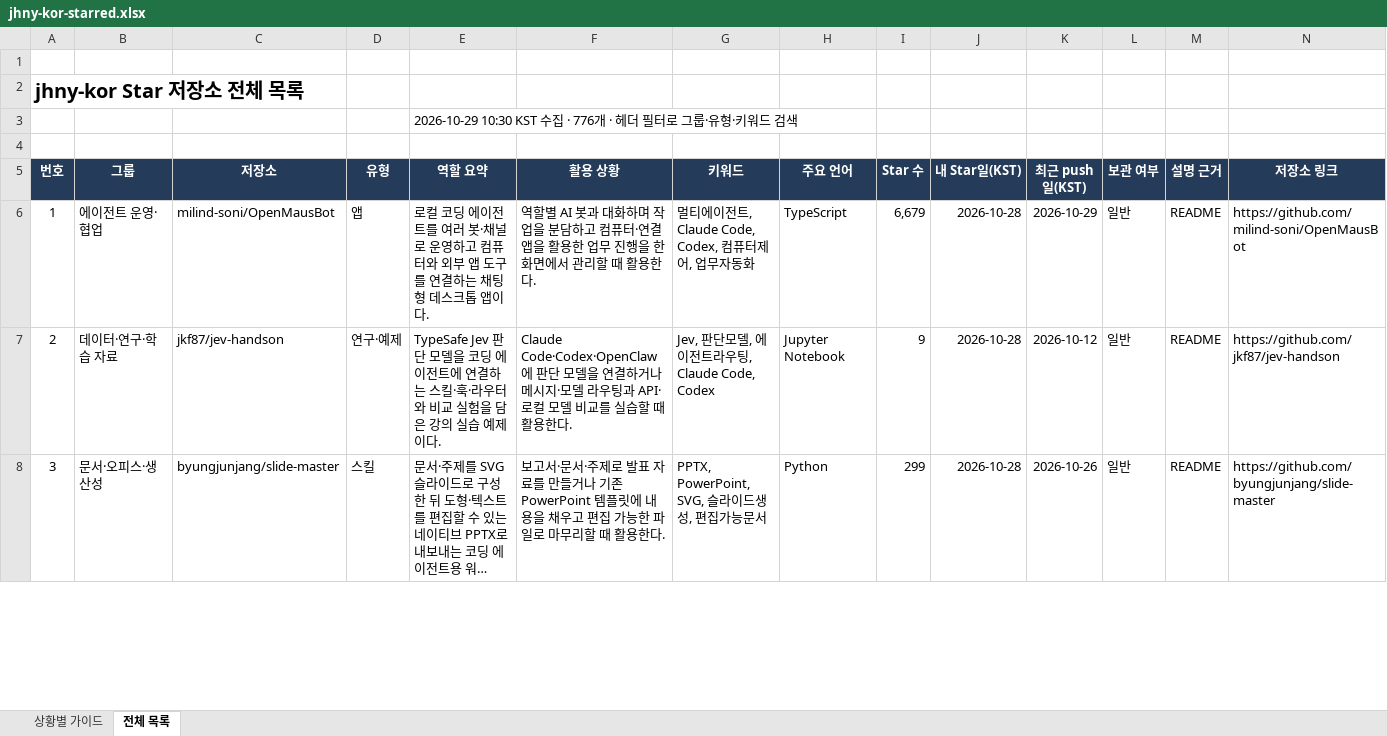
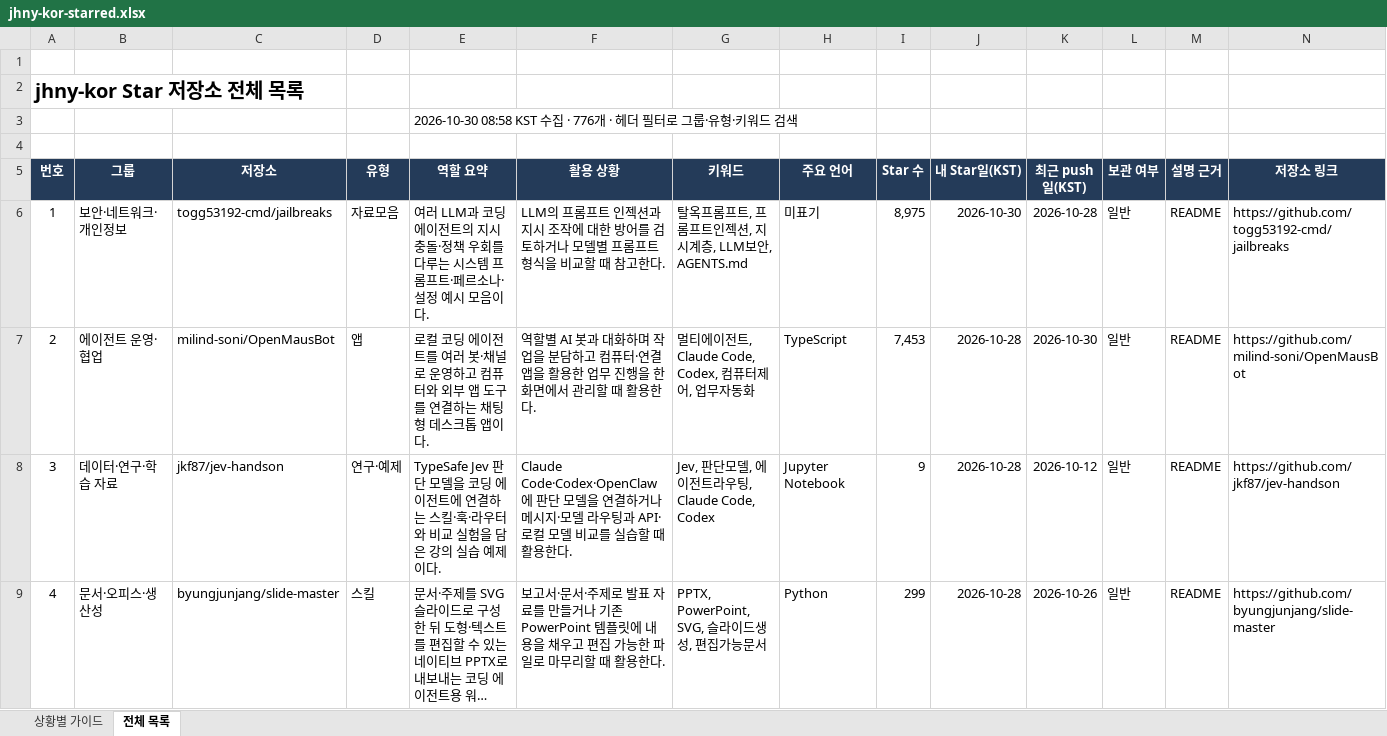
Before and after one commit to jhny-kor/star, an Excel workbook: jhny-kor-starred.xlsx, sheet 전체 목록, drawn as a sheet; only a part is shown; long unchanged cells end in …; values as stored, in another font and other column widths than the file's, no borders; conditional formats and table styles not drawn; addresses are those after the commit; rows hold the shown columns only; the diff covers the shown part only; the diff names each change by its address in the sheet, - before the commit and + after, or states it on an @@ line.

Commit message:
Update starred repositories (776)

```diff
--- a/jhny-kor-starred.xlsx (sheet 전체 목록)
+++ b/jhny-kor-starred.xlsx (sheet 전체 목록)
-E3 (역할 요약): 2026-10-29 10:30 KST 수집…
+E3 (역할 요약): 2026-10-30 08:58 KST 수집…
+row 6: 1 | 보안·네트워크·개인정보 | togg53192-cmd/jailbreaks | 자료모음 | 여러 LLM과 코딩 에이전트의 지시 충돌·정책 우회를 다루는 시스템 프롬프트·페르소나·설정 예시 모음이다. | LLM의 프롬프트 인젝션과 지시 조작에 대한 방어를 검토하거나 모델별 프롬프트 형식을 비교할 때 참고한다. | 탈옥프롬프트, 프롬프트인젝션, 지시계층, LLM보안, AGENTS.md | 미표기 | 8,975 | 2026-10-30 | 2026-10-28 | 일반 | README | https://github.com/togg53192-cmd/jailbreaks
@@ column A (번호) renumbered between rows 7 and 709 @@
-I7 (Star 수): 6,679
+I7 (Star 수): 7,453
-K7 (최근 push일(KST)): 2026-10-29
+K7 (최근 push일(KST)): 2026-10-30
```
Also changed, not shown: 1 removed row and 697 edited cells elsewhere in this sheet, sheet 상황별 가이드, 2 other files.
